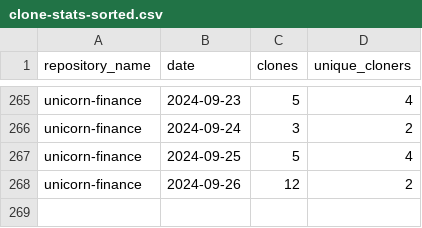
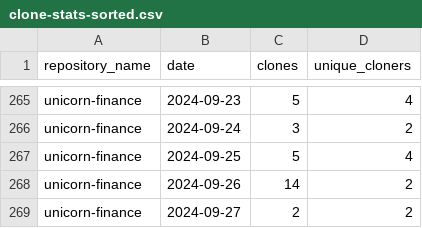
Before and after one commit to jpmorgan-payments/unicorn-finance, a CSV file: metrics/clone-stats-sorted.csv, drawn as a sheet; only a part is shown, gaps mark what is left out.

```diff
--- a/metrics/clone-stats-sorted.csv
+++ b/metrics/clone-stats-sorted.csv
@@ -267,2 +267,3 @@ unicorn-finance,2024-09-24,3,2
 unicorn-finance,2024-09-25,5,4
-unicorn-finance,2024-09-26,12,2
+unicorn-finance,2024-09-26,14,2
+unicorn-finance,2024-09-27,2,2
```
Also changed, not shown: metrics/clone-stats.csv, metrics/referrer-stats-sorted.csv, 3 other files.
